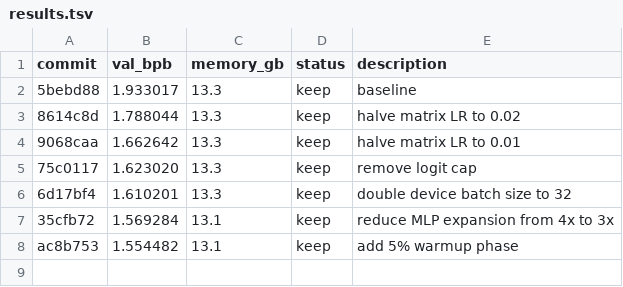
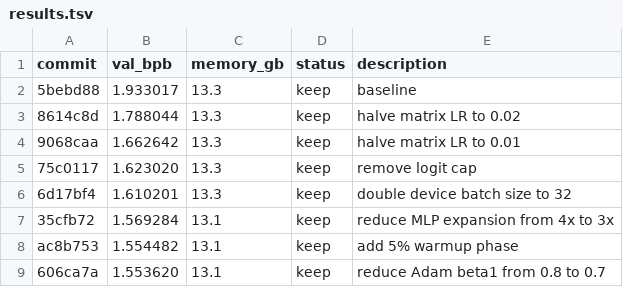
Before and after one commit to michakrapp/autoresearch-mlx, a TSV file: results.tsv, drawn as a sheet.

Commit message:
experiment: reduce Adam beta1 from 0.8 to 0.7

```diff
--- a/results.tsv
+++ b/results.tsv
@@ -8 +8,2 @@ commit	val_bpb	memory_gb	status	description
 ac8b753	1.554482	13.1	keep	add 5% warmup phase
+606ca7a	1.553620	13.1	keep	reduce Adam beta1 from 0.8 to 0.7
```
Also changed, not shown: 1 other file.
